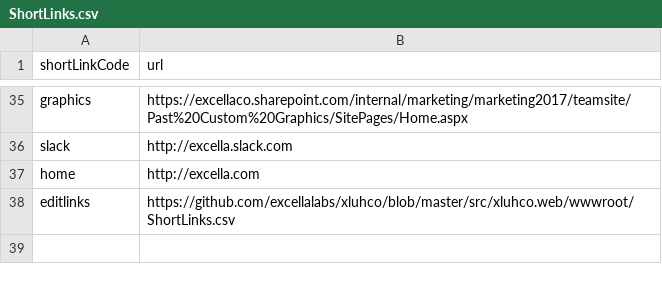
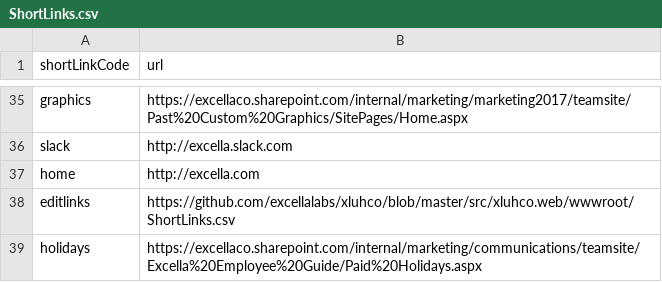
Before and after one commit to excellalabs/xluhco, a CSV file: src/xluhco.web/wwwroot/ShortLinks.csv, drawn as a sheet; only a part is shown, gaps mark what is left out.

Commit message:
Add "holidays" to point to days off in the portal

```diff
--- a/src/xluhco.web/wwwroot/ShortLinks.csv
+++ b/src/xluhco.web/wwwroot/ShortLinks.csv
@@ -38 +38,2 @@ home,http://excella.com
 editlinks,https://github.com/excellalabs/xluhco/blob/master/src/xluhco.web/wwwroot/ShortLinks.csv
+holidays,https://excellaco.sharepoint.com/internal/marketing/communications/teamsite/Excella%20Employee%20Guide/Paid%20Holidays.aspx
```
